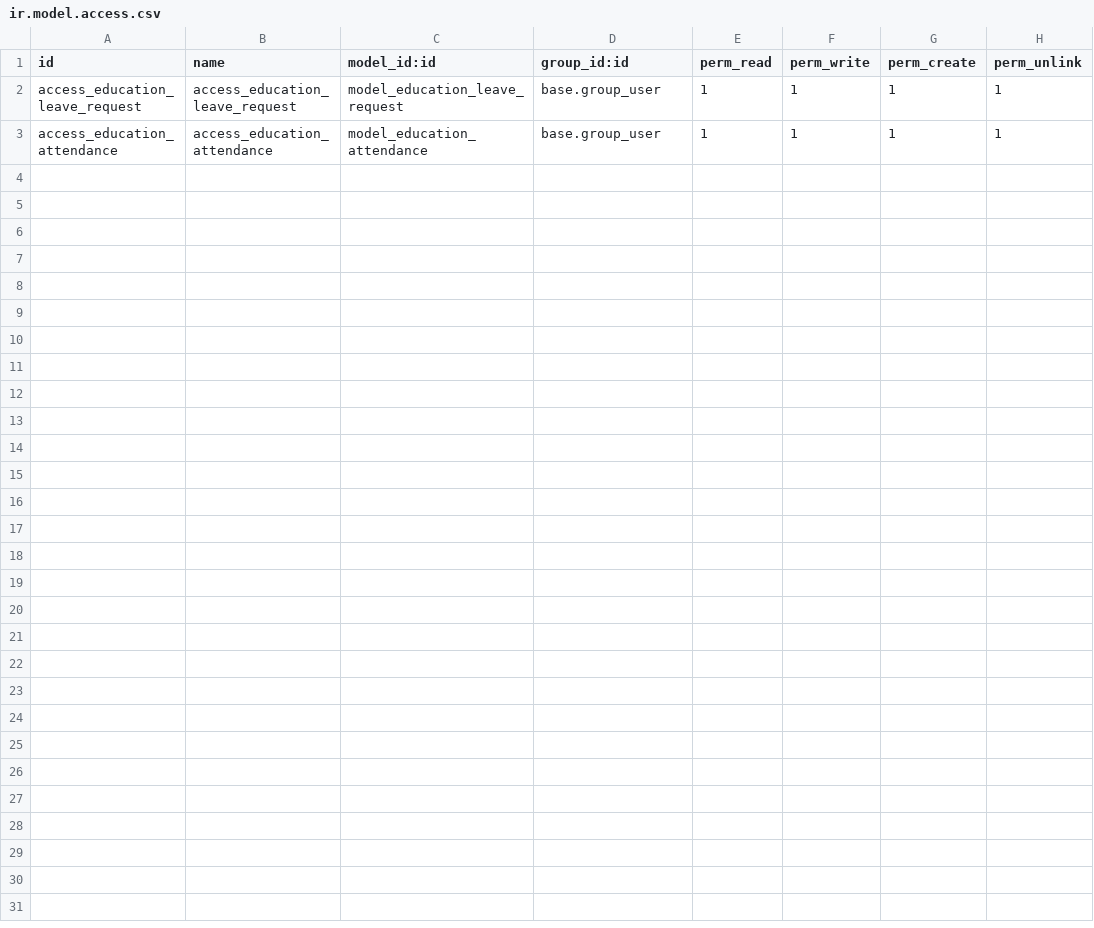
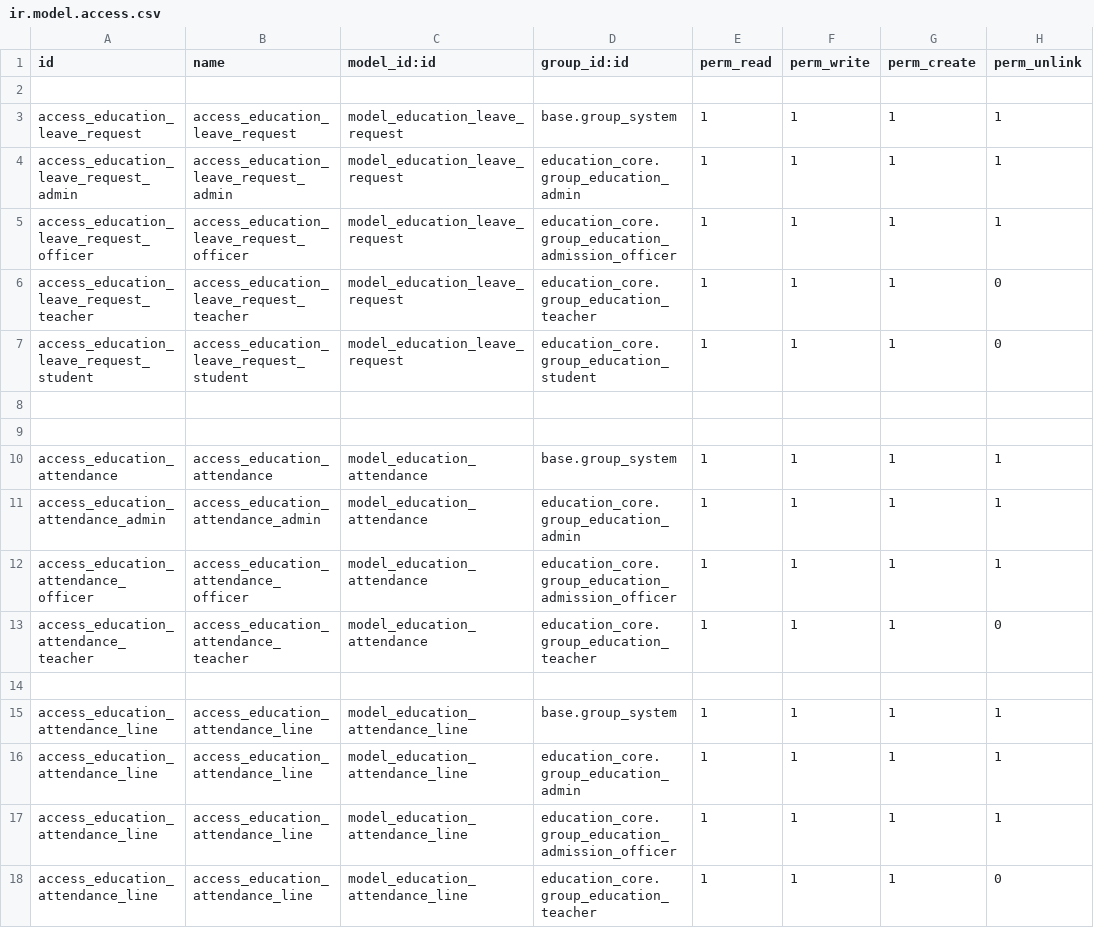
Before and after one commit to hajajcybro/EducationalERP, a CSV file: education_attendances/security/ir.model.access.csv, drawn as a sheet.

Commit message:
[UPD]education_core, education_attendance nov-12-25

```diff
--- a/education_attendances/security/ir.model.access.csv
+++ b/education_attendances/security/ir.model.access.csv
@@ -1,3 +1,18 @@
 id,name,model_id:id,group_id:id,perm_read,perm_write,perm_create,perm_unlink
-access_education_leave_request,access_education_leave_request,model_education_leave_request,base.group_user,1,1,1,1
-access_education_attendance,access_education_attendance,model_education_attendance,base.group_user,1,1,1,1
+
+access_education_leave_request,access_education_leave_request,model_education_leave_request,base.group_system,1,1,1,1
+access_education_leave_request_admin,access_education_leave_request_admin,model_education_leave_request,education_core.group_education_admin,1,1,1,1
+access_education_leave_request_officer,access_education_leave_request_officer,model_education_leave_request,education_core.group_education_admission_officer,1,1,1,1
+access_education_leave_request_teacher,access_education_leave_request_teacher,model_education_leave_request,education_core.group_education_teacher,1,1,1,0
+access_education_leave_request_student,access_education_leave_request_student,model_education_leave_request,education_core.group_education_student,1,1,1,0
+
+
+access_education_attendance,access_education_attendance,model_education_attendance,base.group_system,1,1,1,1
+access_education_attendance_admin,access_education_attendance_admin,model_education_attendance,education_core.group_education_admin,1,1,1,1
+access_education_attendance_officer,access_education_attendance_officer,model_education_attendance,education_core.group_education_admission_officer,1,1,1,1
+access_education_attendance_teacher,access_education_attendance_teacher,model_education_attendance,education_core.group_education_teacher,1,1,1,0
+
+access_education_attendance_line,access_education_attendance_line,model_education_attendance_line,base.group_system,1,1,1,1
+access_education_attendance_line,access_education_attendance_line,model_education_attendance_line,education_core.group_education_admin,1,1,1,1
+access_education_attendance_line,access_education_attendance_line,model_education_attendance_line,education_core.group_education_admission_officer,1,1,1,1
+access_education_attendance_line,access_education_attendance_line,model_education_attendance_line,education_core.group_education_teacher,1,1,1,0
```
Also changed, not shown: 16 other files.
